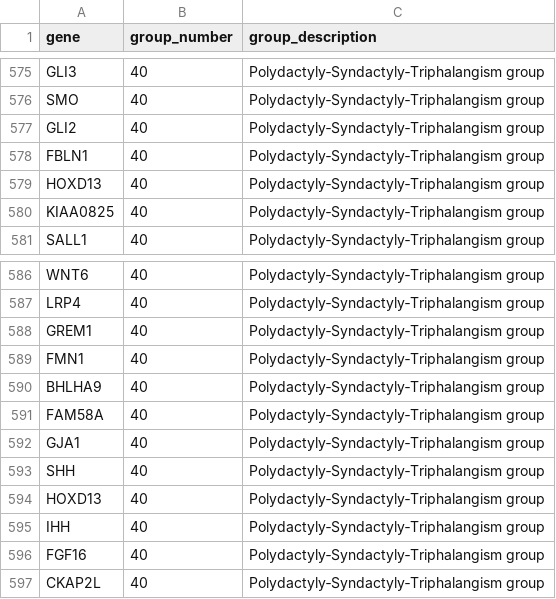
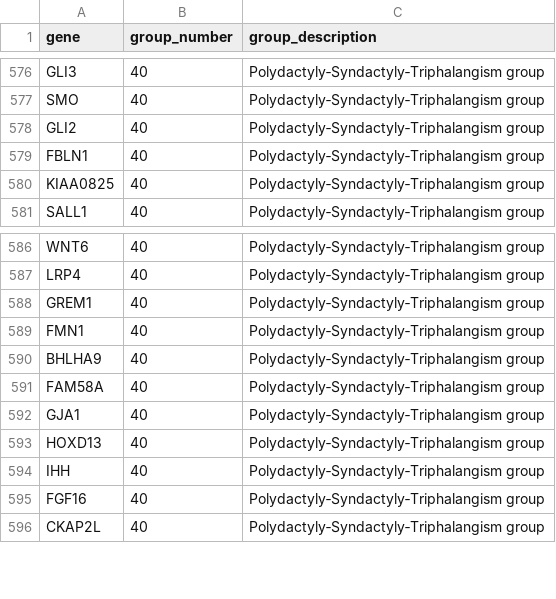
Before and after one commit to OS1919/ppi_probone, a CSV file: bones_disease_genes.csv, drawn as a sheet; only a part is shown, gaps mark what is left out; removed rows and columns are numbered as before the commit, all else as after; the diff covers the shown part only; the diff names each change by its address in the sheet, - before the commit and + after, or states it on an @@ line.

```diff
--- a/bones_disease_genes.csv
+++ b/bones_disease_genes.csv
-row 579: HOXD13 | 40 | Polydactyly‐Syndactyly‐Triphalangism group
-row 593: SHH | 40 | Polydactyly‐Syndactyly‐Triphalangism group
```
Also changed, not shown: 5 added rows, 4 removed rows and 2 edited cells elsewhere in this file, 1 other file.
